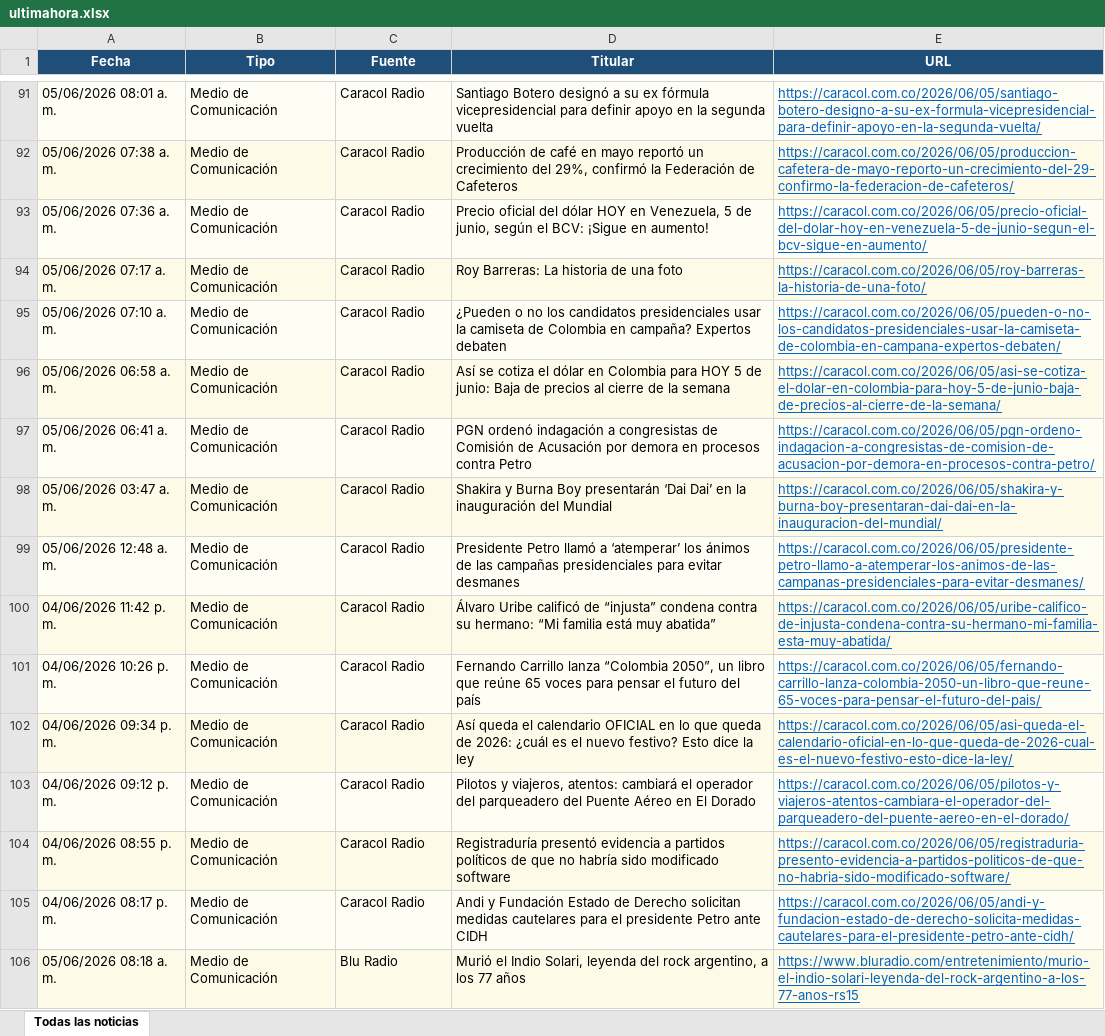
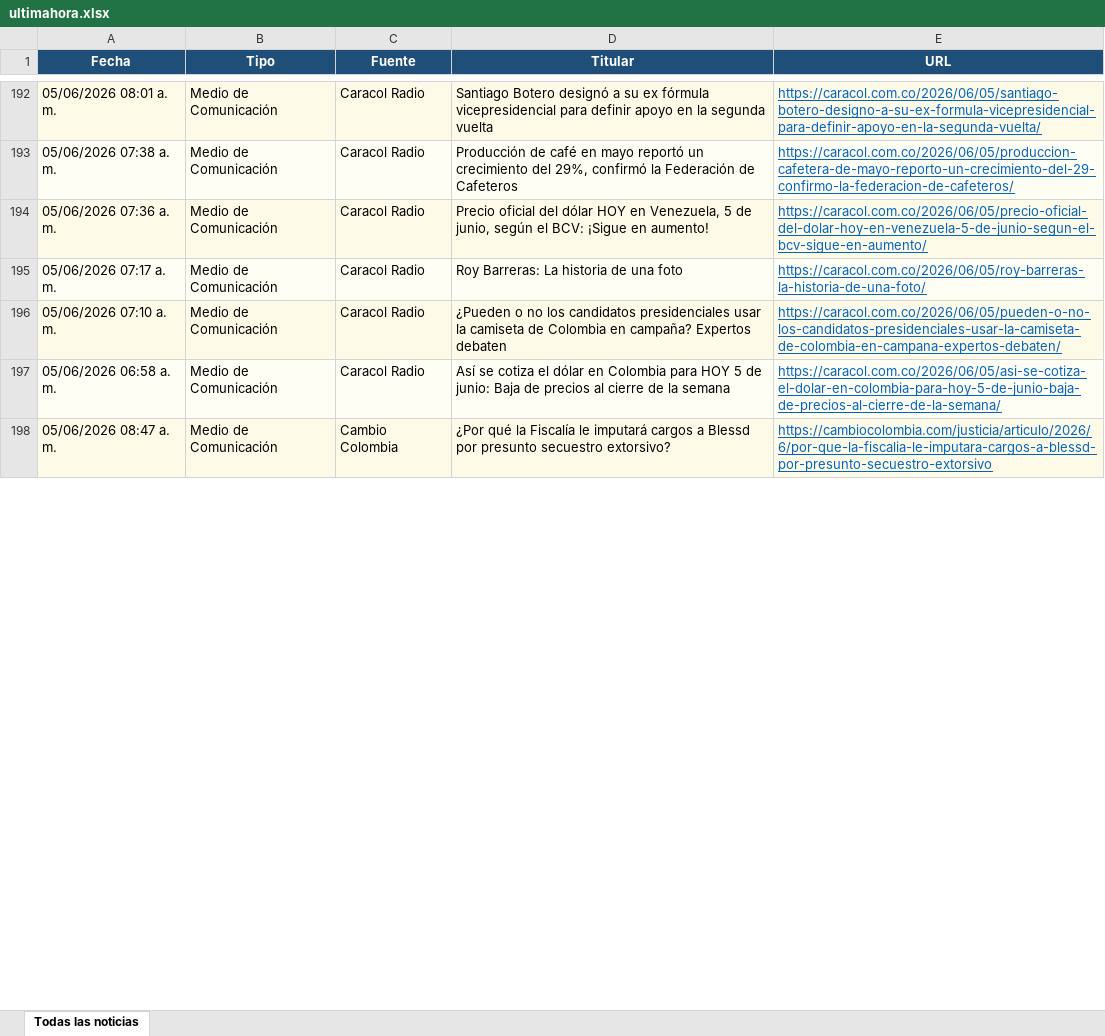
Before and after one commit to kevin961312/UltimaHora, an Excel workbook: docs/ultimahora.xlsx, sheet Todas las noticias, drawn as a sheet; only a part is shown, gaps mark what is left out; values as stored, in another font and other column widths than the file's, no borders; removed rows and columns are numbered as before the commit, all else as after; the diff covers the shown part only; the diff names each change by its address in the sheet, - before the commit and + after, or states it on an @@ line.

```diff
--- a/docs/ultimahora.xlsx (sheet Todas las noticias)
+++ b/docs/ultimahora.xlsx (sheet Todas las noticias)
-row 97: 05/06/2026 06:41 a. m. | Medio de Comunicación | Caracol Radio | PGN ordenó indagación a congresistas de Comisión de Acusación por demora en procesos contra Petro | https://caracol.com.co/2026/06/05/pgn-ordeno-indagacion-a-congresistas-de-comision-de-acusacion-por-demora-en-procesos-contra-petro/
-row 98: 05/06/2026 03:47 a. m. | Medio de Comunicación | Caracol Radio | Shakira y Burna Boy presentarán ‘Dai Dai’ en la inauguración del Mundial | https://caracol.com.co/2026/06/05/shakira-y-burna-boy-presentaran-dai-dai-en-la-inauguracion-del-mundial/
-row 99: 05/06/2026 12:48 a. m. | Medio de Comunicación | Caracol Radio | Presidente Petro llamó a ‘atemperar’ los ánimos de las campañas presidenciales para evitar desmanes | https://caracol.com.co/2026/06/05/presidente-petro-llamo-a-atemperar-los-animos-de-las-campanas-presidenciales-para-evitar-desmanes/
-row 100: 04/06/2026 11:42 p. m. | Medio de Comunicación | Caracol Radio | Álvaro Uribe calificó de “injusta” condena contra su hermano: “Mi familia está muy abatida” | https://caracol.com.co/2026/06/05/uribe-califico-de-injusta-condena-contra-su-hermano-mi-familia-esta-muy-abatida/
-row 101: 04/06/2026 10:26 p. m. | Medio de Comunicación | Caracol Radio | Fernando Carrillo lanza “Colombia 2050”, un libro que reúne 65 voces para pensar el futuro del país | https://caracol.com.co/2026/06/05/fernando-carrillo-lanza-colombia-2050-un-libro-que-reune-65-voces-para-pensar-el-futuro-del-pais/
-row 102: 04/06/2026 09:34 p. m. | Medio de Comunicación | Caracol Radio | Así queda el calendario OFICIAL en lo que queda de 2026: ¿cuál es el nuevo festivo? Esto dice la ley | https://caracol.com.co/2026/06/05/asi-queda-el-calendario-oficial-en-lo-que-queda-de-2026-cual-es-el-nuevo-festivo-esto-dice-la-ley/
-row 103: 04/06/2026 09:12 p. m. | Medio de Comunicación | Caracol Radio | Pilotos y viajeros, atentos: cambiará el operador del parqueadero del Puente Aéreo en El Dorado | https://caracol.com.co/2026/06/05/pilotos-y-viajeros-atentos-cambiara-el-operador-del-parqueadero-del-puente-aereo-en-el-dorado/
-A198 (Fecha): 04/06/2026 08:55 p. m.
+A198 (Fecha): 05/06/2026 08:47 a. m.
-C198 (Fuente): Caracol Radio
+C198 (Fuente): Cambio Colombia
-D198 (Titular): Registraduría presentó evidencia a partidos políticos de que no habría sido modificado software
+D198 (Titular): ¿Por qué la Fiscalía le imputará cargos a Blessd por presunto secuestro extorsivo?
-E198 (URL): https://caracol.com.co/2026/06/05/registraduria-presento-evidencia-a-partidos-politicos-de-que-no-habria-sido-modificado-software/
+E198 (URL): https://cambiocolombia.com/justicia/articulo/2026/6/por-que-la-fiscalia-le-imputara-cargos-a-blessd-por-presunto-secuestro-extorsivo
-row 105: 04/06/2026 08:17 p. m. | Medio de Comunicación | Caracol Radio | Andi y Fundación Estado de Derecho solicitan medidas cautelares para el presidente Petro ante CIDH | https://caracol.com.co/2026/06/05/andi-y-fundacion-estado-de-derecho-solicita-medidas-cautelares-para-el-presidente-petro-ante-cidh/
@@ row 106 moved to row 70: 05/06/2026 08:18 a. m. @@
```
Also changed, not shown: 125 added rows, 110 removed rows, 27 moved rows and 57 edited cells elsewhere in this sheet, 1 other file.
